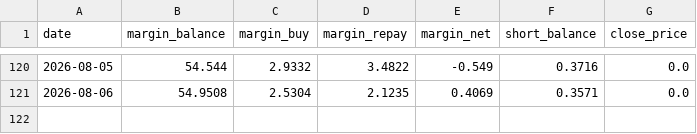
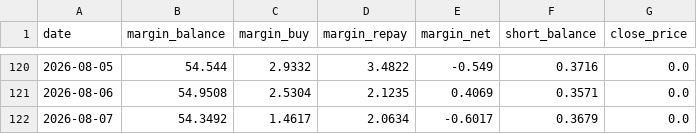
Before and after one commit to jxqlovejava/ai-stock-hunter, a CSV file: data/margin_history/600089.csv, drawn as a sheet; only a part is shown, gaps mark what is left out.

```diff
--- a/data/margin_history/600089.csv
+++ b/data/margin_history/600089.csv
@@ -121 +121,2 @@ date,margin_balance,margin_buy,margin_repay,margin_net,short_balance,close_price
 2026-08-06,54.9508,2.5304,2.1235,0.4069,0.3571,0.0
+2026-08-07,54.3492,1.4617,2.0634,-0.6017,0.3679,0.0
```
Also changed, not shown: data/margin_history/600183.csv, data/margin_history/600406.csv, 16 other files.
